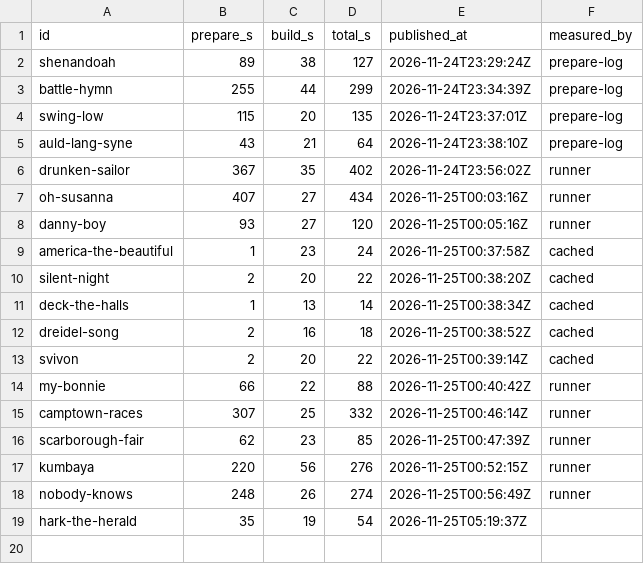
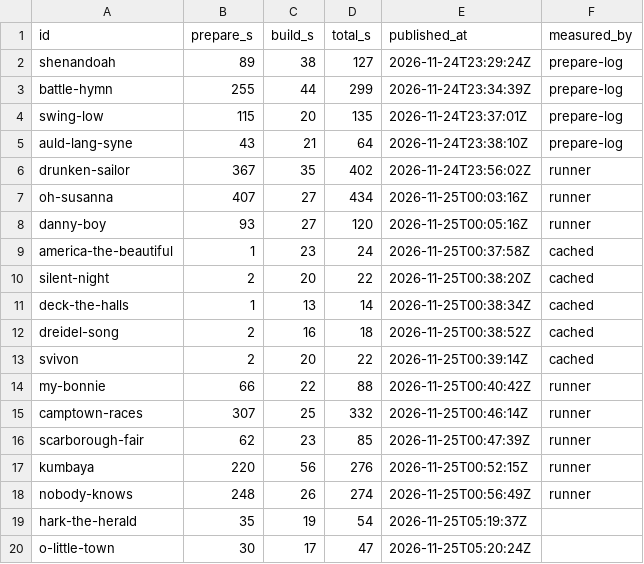
Before and after one commit to stevennt/abn.platform.entertainment.karaoke.songs, a CSV file: songs/times.csv, drawn as a sheet.

```diff
--- a/songs/times.csv
+++ b/songs/times.csv
@@ -19 +19,2 @@ nobody-knows,248,26,274,2026-11-25T00:56:49Z,runner
 hark-the-herald,35,19,54,2026-11-25T05:19:37Z
+o-little-town,30,17,47,2026-11-25T05:20:24Z
```
Also changed, not shown: 8 other files.
